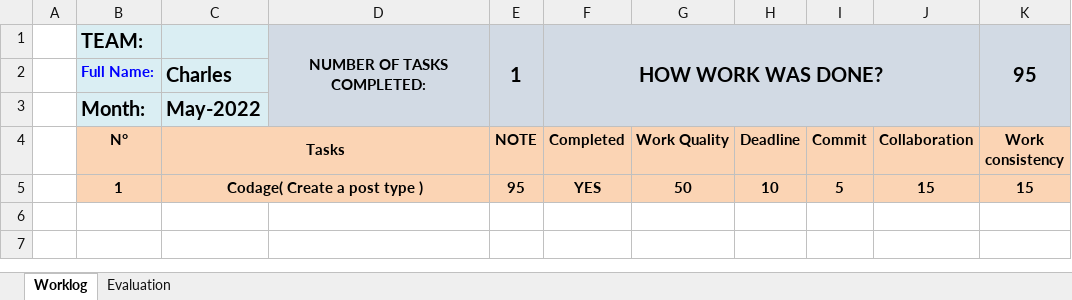
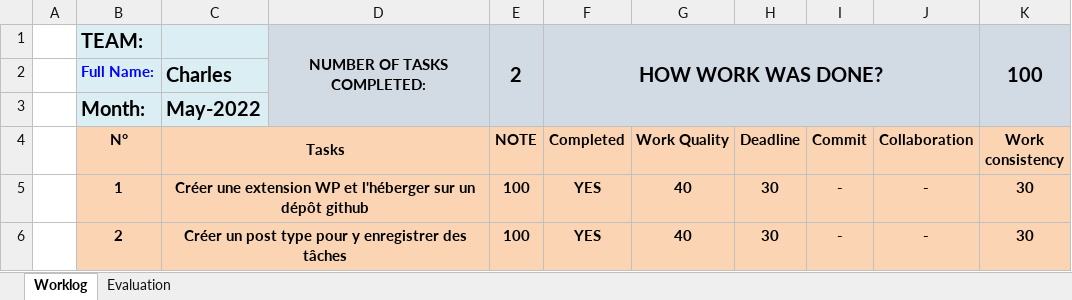
Before and after one commit to Charl12-gb/orion-task-manager_2022, an Excel workbook: includes/worklog_evaluation/May-2022/Charles_worklog.xlsx, sheet Worklog, drawn as a sheet; values as stored, in another font and other column widths than the file's, no borders; the diff names each change by its address in the sheet, - before the commit and + after, or states it on an @@ line.

```diff
--- a/includes/worklog_evaluation/May-2022/Charles_worklog.xlsx (sheet Worklog)
+++ b/includes/worklog_evaluation/May-2022/Charles_worklog.xlsx (sheet Worklog)
-E1 (NOTE): 1
+E1 (NOTE): 2
-K1 (Work consistency): 95
+K1 (Work consistency): 100
-C5 (Tasks): Codage( Create a post type )
+C5 (Tasks): Créer une extension WP et l'héberger sur un dépôt github
-E5 (NOTE): 95
+E5 (NOTE): 100
-G5 (Work Quality): 50
+G5 (Work Quality): 40
-H5 (Deadline): 10
+H5 (Deadline): 30
-I5 (Commit): 5
+I5 (Commit): -
-J5 (Collaboration): 15
+J5 (Collaboration): -
-K5 (Work consistency): 15
+K5 (Work consistency): 30
+row 6:  | 2 | Créer un post type pour y enregistrer des tâches |  | 100 | YES | 40 | 30 | - | - | 30
```
Also changed, not shown: sheet Evaluation, includes/worklog_evaluation/5-2022_evaluation_cp.xlsx, 4 other files.
